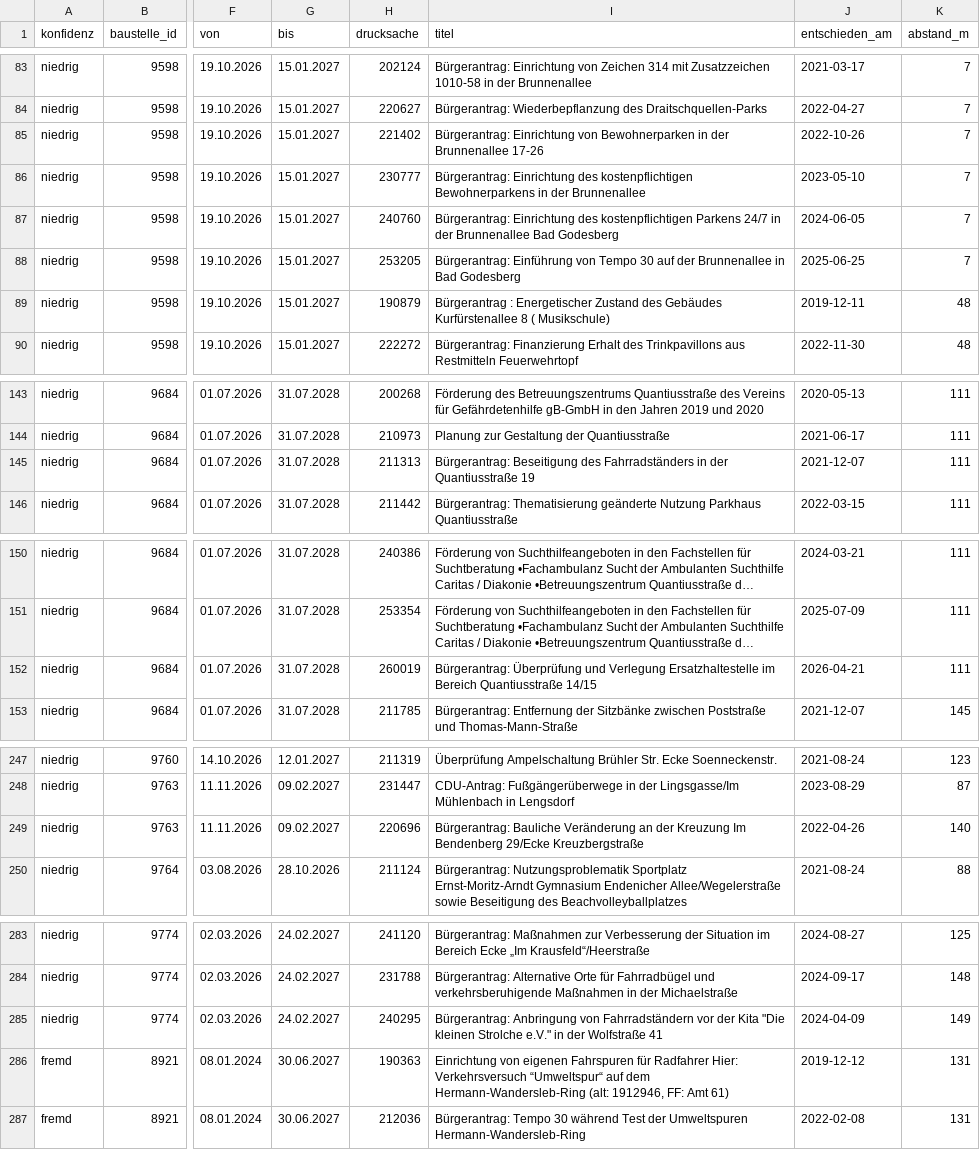
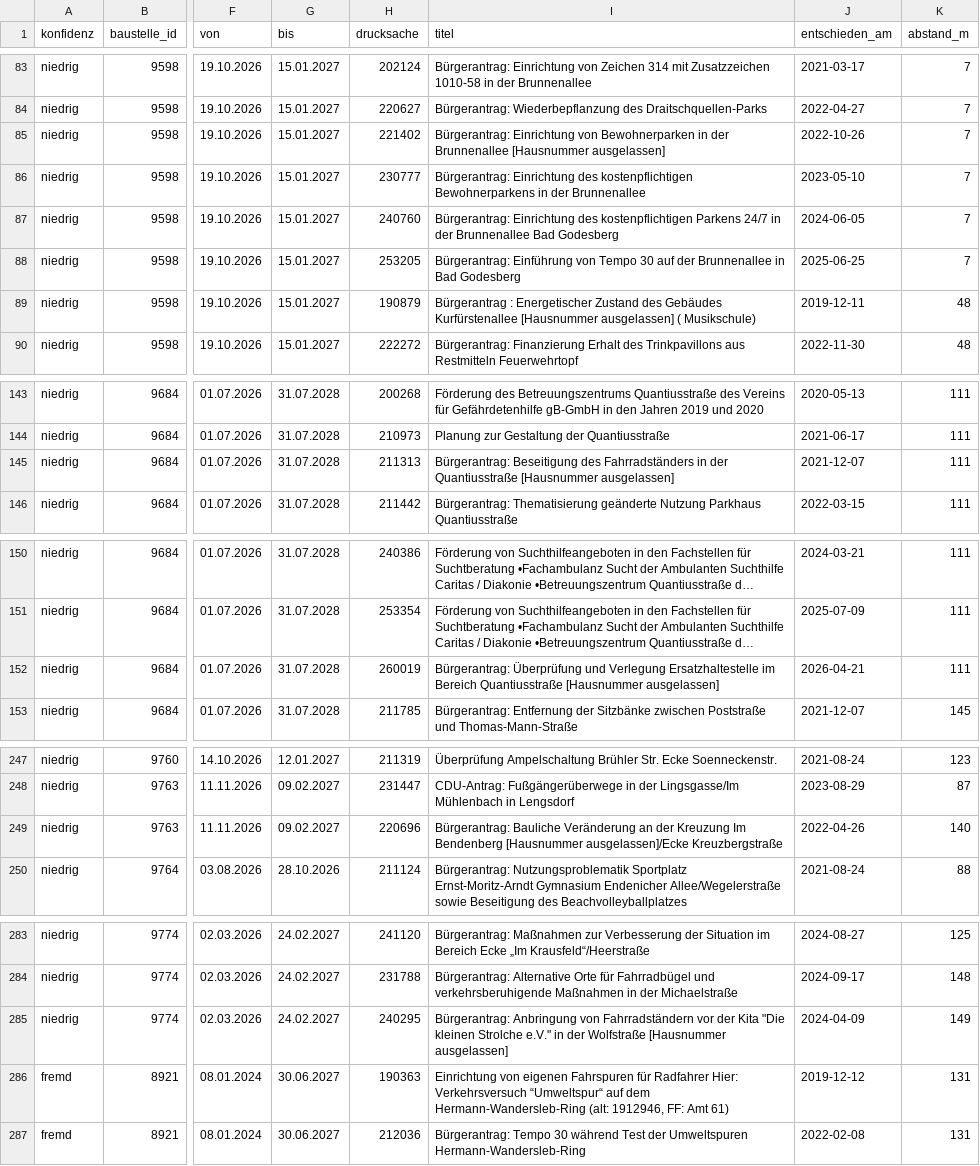
Before and after one commit to daimpad/allris-test, a TSV file: data/export/baustellen_kandidaten.tsv, drawn as a sheet; only a part is shown, gaps mark what is left out; long unchanged cells end in …; the diff covers the shown part only; the diff names each change by its address in the sheet, - before the commit and + after, or states it on an @@ line.

```diff
--- a/data/export/baustellen_kandidaten.tsv
+++ b/data/export/baustellen_kandidaten.tsv
-I85 (titel): …der Brunnenallee 17-26
+I85 (titel): …der Brunnenallee [Hausnummer ausgelassen]
-I89 (titel): …Gebäudes Kurfürstenallee 8 ( Musikschule)
+I89 (titel): …Gebäudes Kurfürstenallee [Hausnummer ausgelassen] ( Musikschule)
-I145 (titel): …der Quantiusstraße 19
+I145 (titel): …der Quantiusstraße [Hausnummer ausgelassen]
-I152 (titel): …Bereich Quantiusstraße 14/15
+I152 (titel): …Bereich Quantiusstraße [Hausnummer ausgelassen]
-I249 (titel): …Im Bendenberg 29/Ecke Kreuzbergstraße
+I249 (titel): …Im Bendenberg [Hausnummer ausgelassen]/Ecke Kreuzbergstraße
-I285 (titel): …der Wolfstraße 41
+I285 (titel): …der Wolfstraße [Hausnummer ausgelassen]
```
Also changed, not shown: 2 edited cells elsewhere in this file, data/export/audit_bebauungsplaene.tsv, data/export/endenich/audit_geokodierung.tsv, 31 other files.
